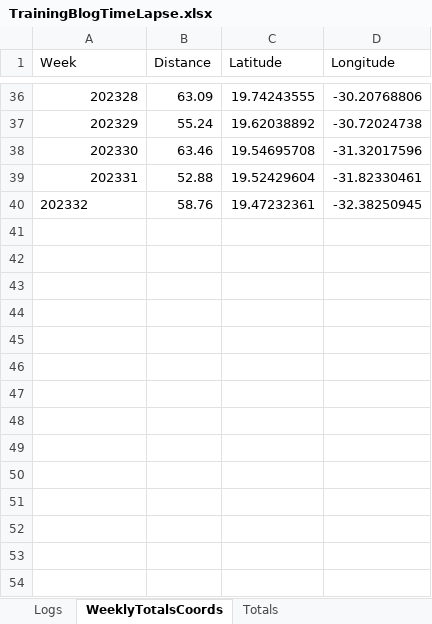
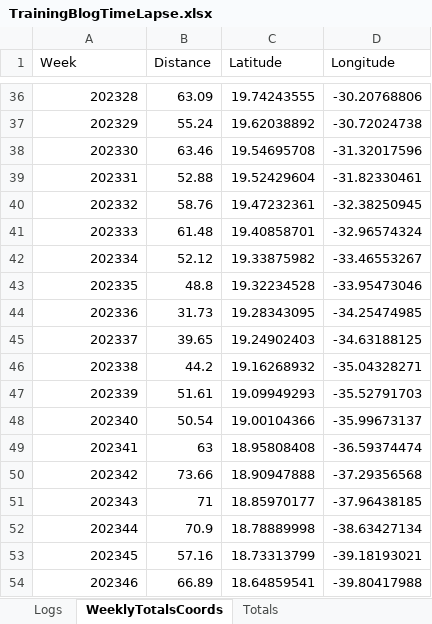
Before and after one commit to AIREW4VE/Atlantic2025, an Excel workbook: assets/TrainingData/TrainingBlogTimeLapse.xlsx, sheet WeeklyTotalsCoords, drawn as a sheet; only a part is shown, gaps mark what is left out; values as stored, in another font and other column widths than the file's, no borders; the diff names each change by its address in the sheet, - before the commit and + after, or states it on an @@ line.

```diff
--- a/assets/TrainingData/TrainingBlogTimeLapse.xlsx (sheet WeeklyTotalsCoords)
+++ b/assets/TrainingData/TrainingBlogTimeLapse.xlsx (sheet WeeklyTotalsCoords)
-A40 alignment: left
+A40 alignment: right
+row 41: 202333 | 61.48 | 19.40858701 | -32.96574324
+row 42: 202334 | 52.12 | 19.33875982 | -33.46553267
+row 43: 202335 | 48.8 | 19.32234528 | -33.95473046
+row 44: 202336 | 31.73 | 19.28343095 | -34.25474985
+row 45: 202337 | 39.65 | 19.24902403 | -34.63188125
+row 46: 202338 | 44.2 | 19.16268932 | -35.04328271
+row 47: 202339 | 51.61 | 19.09949293 | -35.52791703
+row 48: 202340 | 50.54 | 19.00104366 | -35.99673137
+row 49: 202341 | 63 | 18.95808408 | -36.59374474
+row 50: 202342 | 73.66 | 18.90947888 | -37.29356568
+row 51: 202343 | 71 | 18.85970177 | -37.96438185
+row 52: 202344 | 70.9 | 18.78889998 | -38.63427134
+row 53: 202345 | 57.16 | 18.73313799 | -39.18193021
+row 54: 202346 | 66.89 | 18.64859541 | -39.80417988
```
Also changed, not shown: sheet Logs, sheet Totals, 18 other files.
